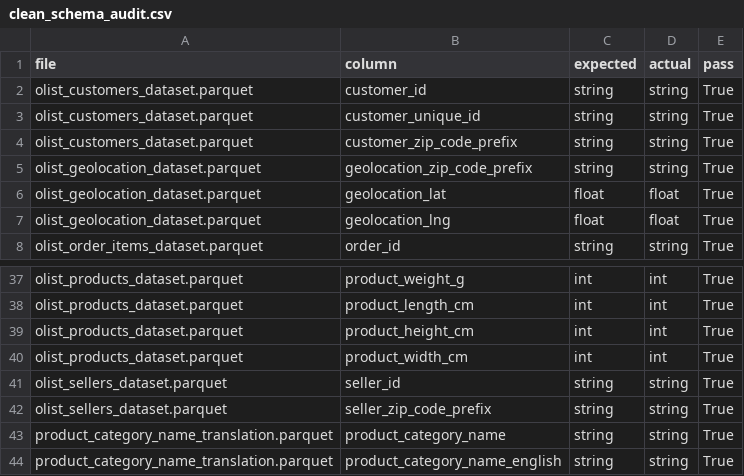
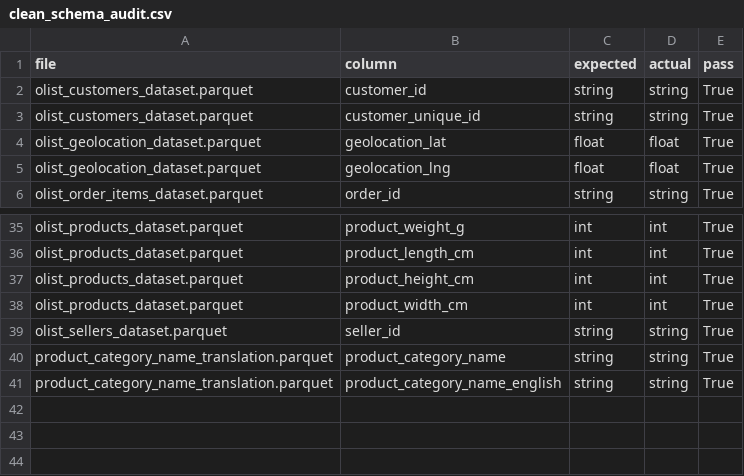
Before and after one commit to space-lumps/ecommerce-data-cleaning, a CSV file: reports/clean_schema_audit.csv, drawn as a sheet; only a part is shown, gaps mark what is left out.

Commit message:
feat(schema): add full Brazilian state names and preserve leading zeros in zip codes
- Add 'customer_state_name' column to customers table with full English state names for reliable Looker Studio geo maps
- Preserve leading zeros in CEP prefix columns ('customer_zip_code_prefix', 'seller_zip_code_prefix', 'geolocation_zip_code_prefix') using 'str.zfill(5)'
- Regenerate data dictionary and schema audit reports to reflect new columns

```diff
--- a/reports/clean_schema_audit.csv
+++ b/reports/clean_schema_audit.csv
@@ -3,4 +3,2 @@ olist_customers_dataset.parquet,customer_id,string,string,True
 olist_customers_dataset.parquet,customer_unique_id,string,string,True
-olist_customers_dataset.parquet,customer_zip_code_prefix,string,string,True
-olist_geolocation_dataset.parquet,geolocation_zip_code_prefix,string,string,True
 olist_geolocation_dataset.parquet,geolocation_lat,float,float,True
@@ -41,3 +39,2 @@ olist_products_dataset.parquet,product_width_cm,int,int,True
 olist_sellers_dataset.parquet,seller_id,string,string,True
-olist_sellers_dataset.parquet,seller_zip_code_prefix,string,string,True
 product_category_name_translation.parquet,product_category_name,string,string,True
```
Also changed, not shown: reports/clean_dtypes_full.csv, 2 other files.
